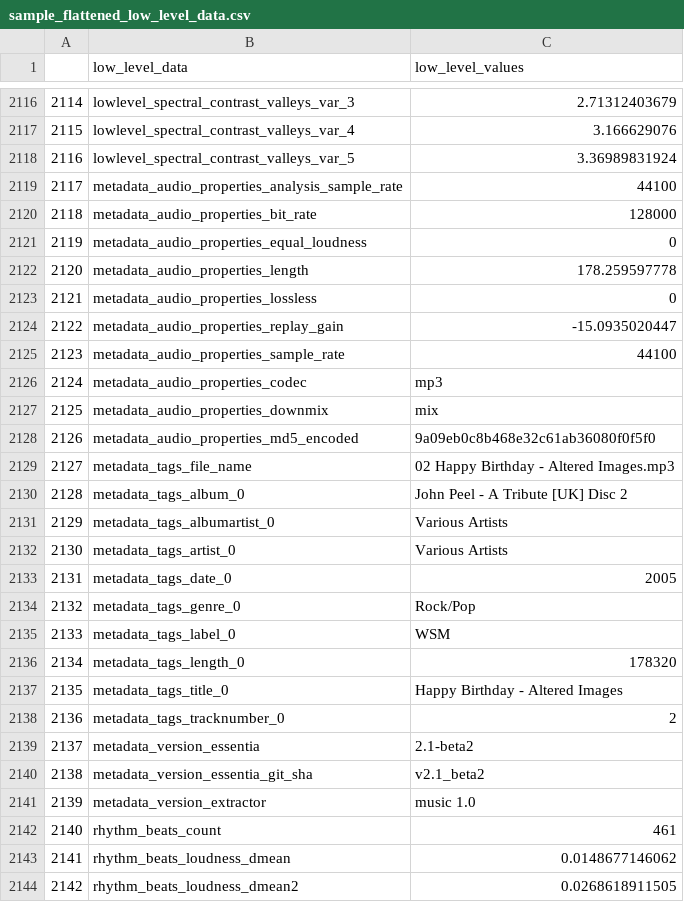
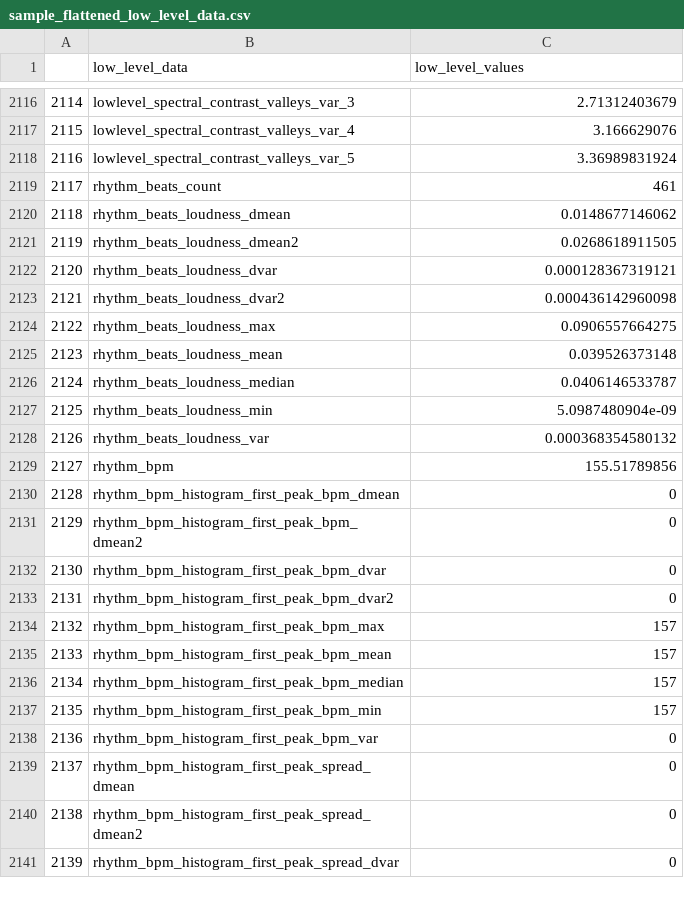
Before and after one commit to tzamalisp/gsoc-music-classification-sklearn, a CSV file: notebooks/sample_flattened_low_level_data.csv, drawn as a sheet; only a part is shown, gaps mark what is left out; the shorter side is filled out with more unchanged rows; removed rows and columns are numbered as before the commit, all else as after; the diff names each change by its address in the sheet, - before the commit and + after, or states it on an @@ line.

```diff
--- a/notebooks/sample_flattened_low_level_data.csv
+++ b/notebooks/sample_flattened_low_level_data.csv
-row 2119: 2117 | metadata_audio_properties_analysis_sample_rate | 44100
-row 2120: 2118 | metadata_audio_properties_bit_rate | 128000
-row 2121: 2119 | metadata_audio_properties_equal_loudness | 0
-row 2122: 2120 | metadata_audio_properties_length | 178.259597778
-row 2123: 2121 | metadata_audio_properties_lossless | 0
-row 2124: 2122 | metadata_audio_properties_replay_gain | -15.0935020447
-row 2125: 2123 | metadata_audio_properties_sample_rate | 44100
-row 2126: 2124 | metadata_audio_properties_codec | mp3
-row 2127: 2125 | metadata_audio_properties_downmix | mix
-row 2128: 2126 | metadata_audio_properties_md5_encoded | 9a09eb0c8b468e32c61ab36080f0f5f0
-row 2129: 2127 | metadata_tags_file_name | 02 Happy Birthday - Altered Images.mp3
-row 2130: 2128 | metadata_tags_album_0 | John Peel - A Tribute [UK] Disc 2
-row 2131: 2129 | metadata_tags_albumartist_0 | Various Artists
-row 2132: 2130 | metadata_tags_artist_0 | Various Artists
-row 2133: 2131 | metadata_tags_date_0 | 2005
-row 2134: 2132 | metadata_tags_genre_0 | Rock/Pop
-row 2135: 2133 | metadata_tags_label_0 | WSM
-row 2136: 2134 | metadata_tags_length_0 | 178320
-row 2137: 2135 | metadata_tags_title_0 | Happy Birthday - Altered Images
-row 2138: 2136 | metadata_tags_tracknumber_0 | 2
-row 2139: 2137 | metadata_version_essentia | 2.1-beta2
-row 2140: 2138 | metadata_version_essentia_git_sha | v2.1_beta2
-row 2141: 2139 | metadata_version_extractor | music 1.0
@@ column A renumbered from row 2119 down @@
```
Also changed, not shown: 9 other files.
